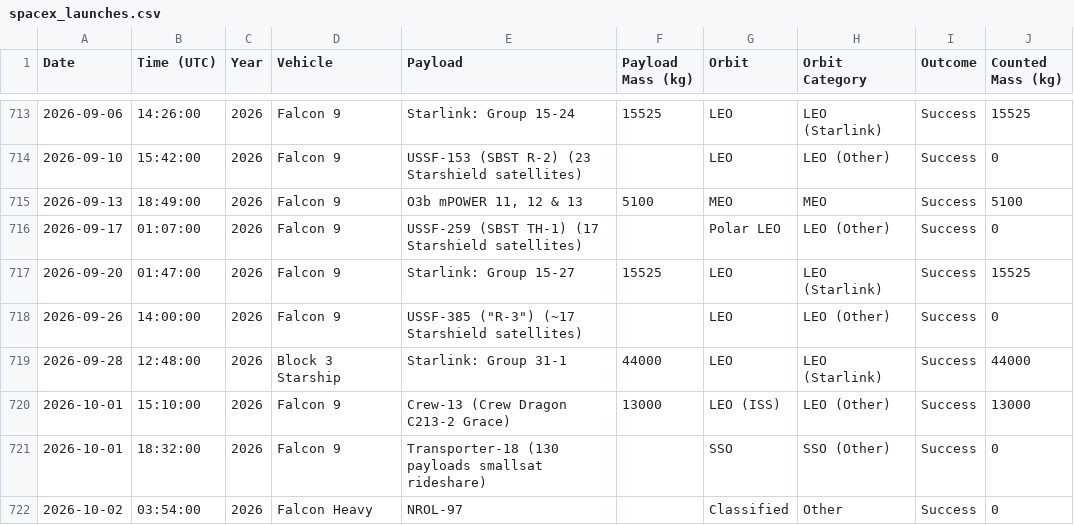
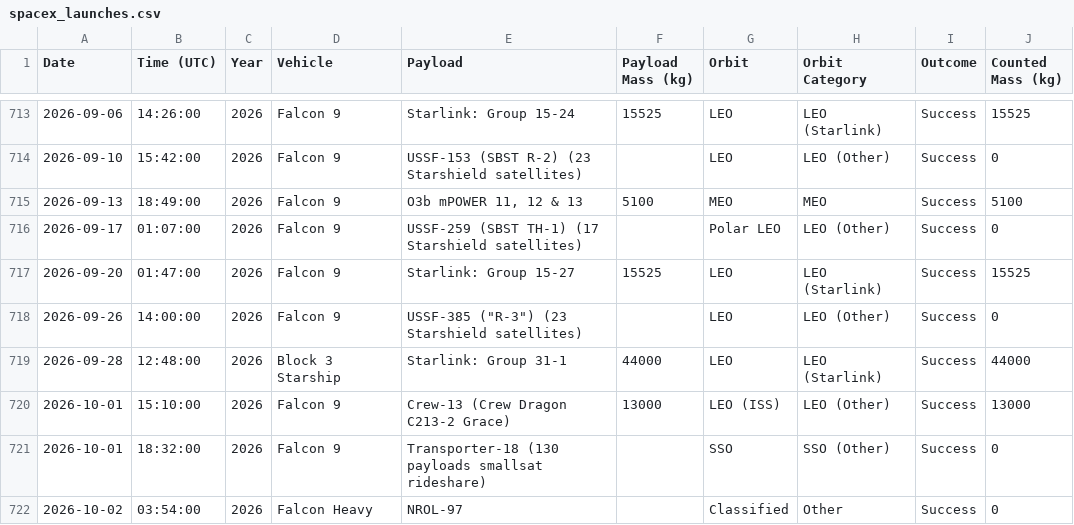
Before and after one commit to leepavelich/spacex-graphs, a CSV file: outputs/spacex_launches.csv, drawn as a sheet; only a part is shown, gaps mark what is left out.

```diff
--- a/outputs/spacex_launches.csv
+++ b/outputs/spacex_launches.csv
@@ -717,3 +717,3 @@ Date,Time (UTC),Year,Vehicle,Payload,Payload Mass (kg),Orbit,Orbit Category,Outc
 2026-09-20,01:47:00,2026,Falcon 9,Starlink: Group 15-27,15525,LEO,LEO (Starlink),Success,15525
-2026-09-26,14:00:00,2026,Falcon 9,"USSF-385 (""R-3"") (~17 Starshield satellites)",,LEO,LEO (Other),Success,0
+2026-09-26,14:00:00,2026,Falcon 9,"USSF-385 (""R-3"") (23 Starshield satellites)",,LEO,LEO (Other),Success,0
 2026-09-28,12:48:00,2026,Block 3 Starship,Starlink: Group 31-1,44000,LEO,LEO (Starlink),Success,44000
```
Also changed, not shown: 1 other file.
